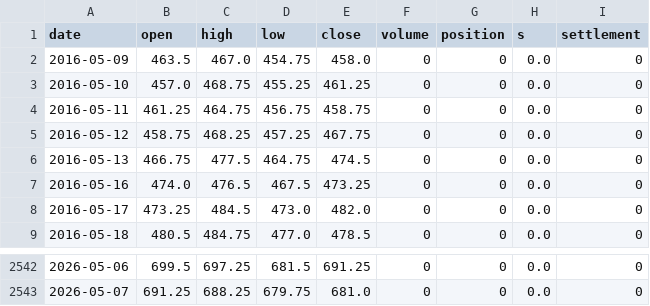
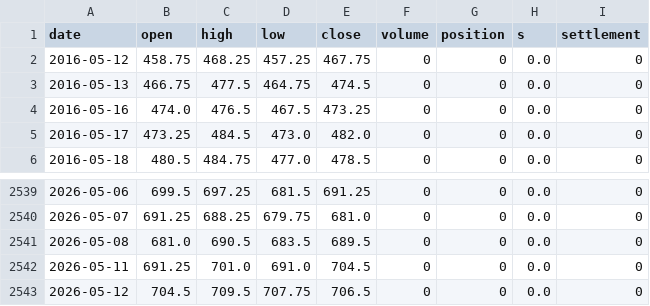
Before and after one commit to Leo3997/weekly-report, a CSV file: corn_ml/cbot_wheat.csv, drawn as a sheet; only a part is shown, gaps mark what is left out; removed rows and columns are numbered as before the commit, all else as after; the diff names each change by its address in the sheet, - before the commit and + after, or states it on an @@ line.

```diff
--- a/corn_ml/cbot_wheat.csv
+++ b/corn_ml/cbot_wheat.csv
-row 2: 2016-05-09 | 463.5 | 467.0 | 454.75 | 458.0 | 0 | 0 | 0.0 | 0
-row 3: 2016-05-10 | 457.0 | 468.75 | 455.25 | 461.25 | 0 | 0 | 0.0 | 0
-row 4: 2016-05-11 | 461.25 | 464.75 | 456.75 | 458.75 | 0 | 0 | 0.0 | 0
+row 2541: 2026-05-08 | 681.0 | 690.5 | 683.5 | 689.5 | 0 | 0 | 0.0 | 0
+row 2542: 2026-05-11 | 691.25 | 701.0 | 691.0 | 704.5 | 0 | 0 | 0.0 | 0
+row 2543: 2026-05-12 | 704.5 | 709.5 | 707.75 | 706.5 | 0 | 0 | 0.0 | 0
```
Also changed, not shown: corn_ml/corn_cbot.csv, corn_ml/corn_futures_main.csv, 19 other files.
